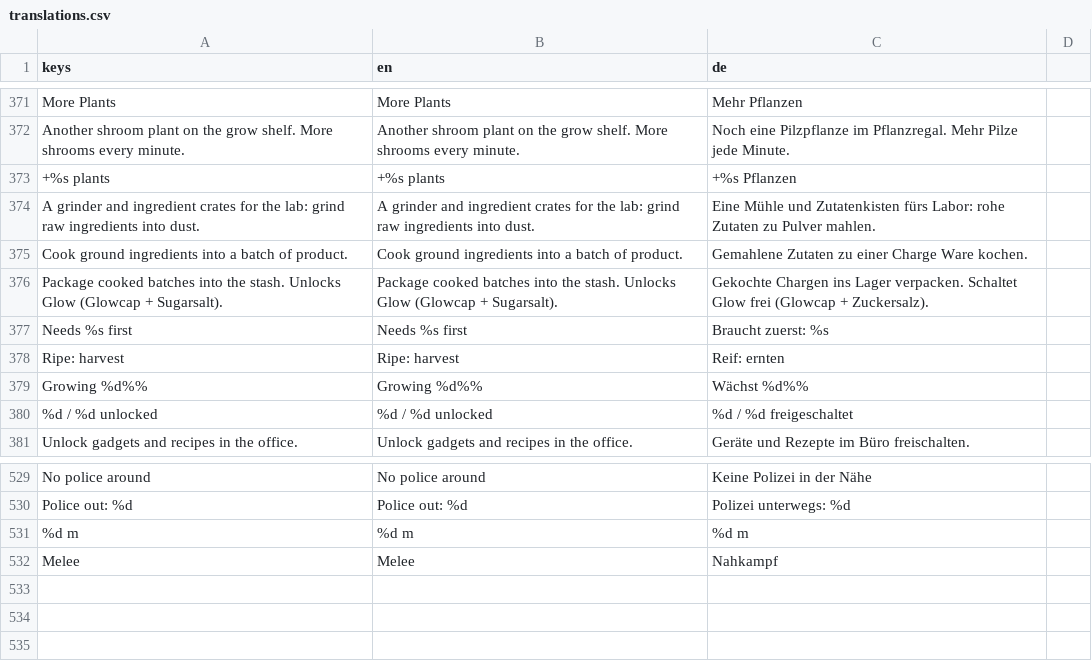
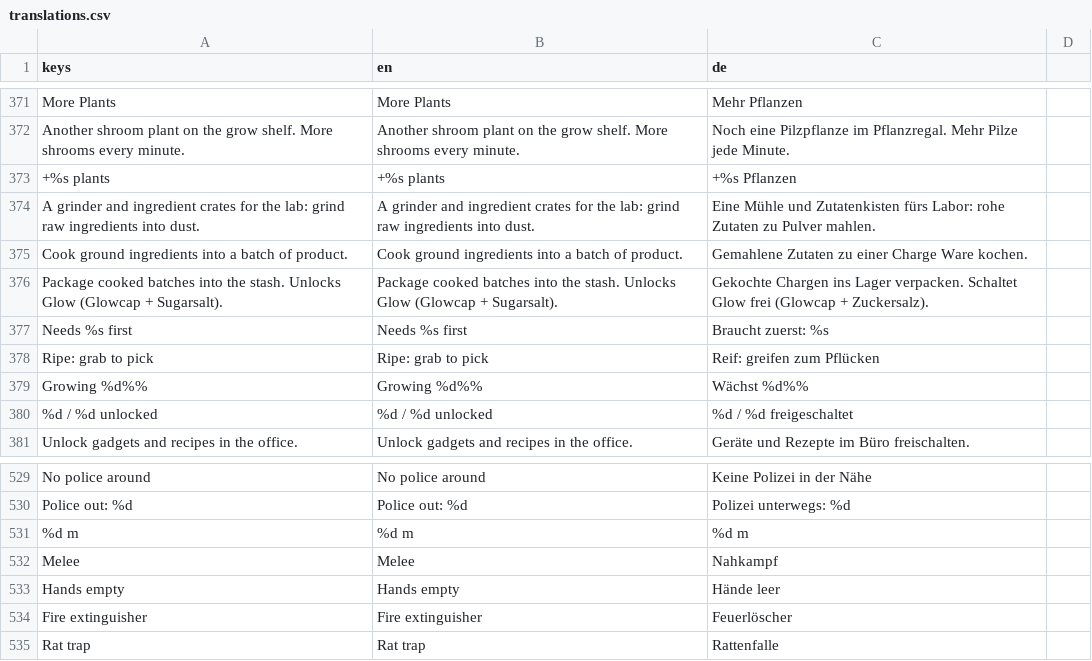
Before and after one commit to RaxMoth/LELEKENTENGAME, a CSV file: Assets/Localization/translations.csv, drawn as a sheet; only a part is shown, gaps mark what is left out.

```diff
--- a/Assets/Localization/translations.csv
+++ b/Assets/Localization/translations.csv
@@ -380,3 +380,3 @@ Package cooked batches into the stash. Unlocks Glow (Glowcap + Sugarsalt).,Packa
 Needs %s first,Needs %s first,Braucht zuerst: %s
-Ripe: harvest,Ripe: harvest,Reif: ernten
+Ripe: grab to pick,Ripe: grab to pick,Reif: greifen zum Pflücken
 Growing %d%%,Growing %d%%,Wächst %d%%
@@ -535 +535,4 @@ Police out: %d,Police out: %d,Polizei unterwegs: %d
 Melee,Melee,Nahkampf
+Hands empty,Hands empty,Hände leer
+Fire extinguisher,Fire extinguisher,Feuerlöscher
+Rat trap,Rat trap,Rattenfalle
```
Also changed, not shown: 20 other files.
